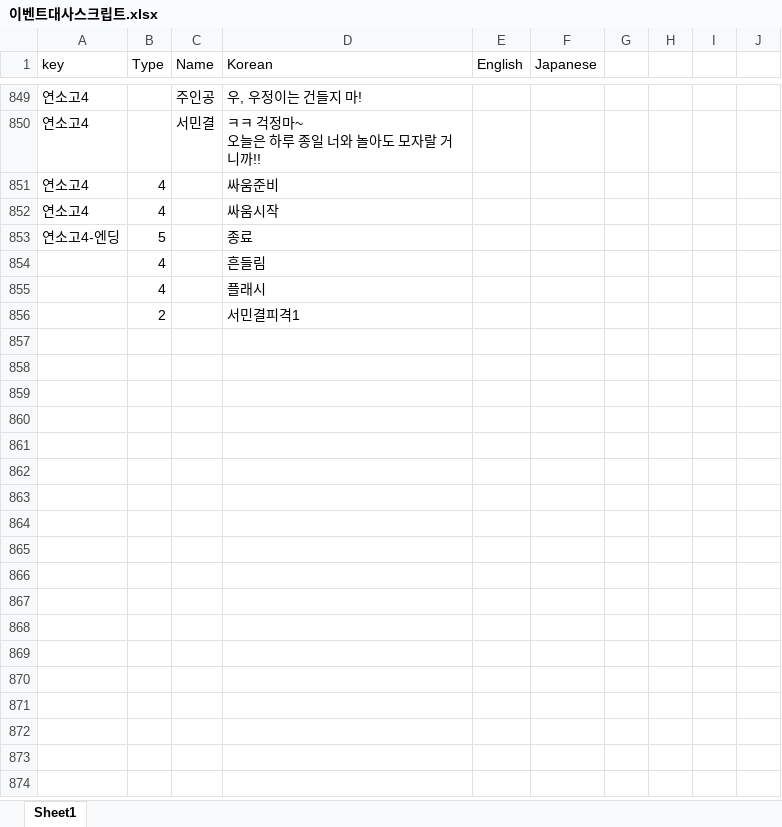
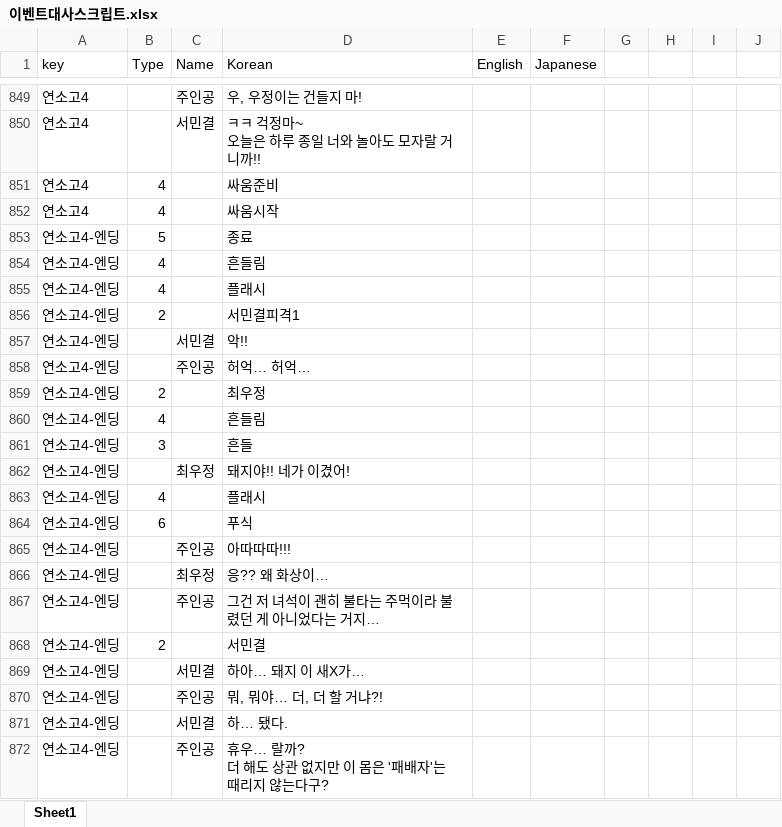
Before and after one commit to gtrash12/nerdgame, an Excel workbook: 이벤트대사스크립트.xlsx, sheet Sheet1, drawn as a sheet; only a part is shown, gaps mark what is left out; values as stored, in another font and other column widths than the file's, no borders; table styles not drawn; ↵ is a line break in a cell; the diff covers the shown part only; the diff names each change by its address in the sheet, - before the commit and + after, or states it on an @@ line.

```diff
--- a/이벤트대사스크립트.xlsx (sheet Sheet1)
+++ b/이벤트대사스크립트.xlsx (sheet Sheet1)
-A854:A856 (key): (empty)
+A854:A856 (key): 연소고4-엔딩
+row 857: 연소고4-엔딩 |  | 서민결 | 악!!
+row 858: 연소고4-엔딩 |  | 주인공 | 허억… 허억…
+row 859: 연소고4-엔딩 | 2 |  | 최우정
+row 860: 연소고4-엔딩 | 4 |  | 흔들림
+row 861: 연소고4-엔딩 | 3 |  | 흔들
+row 862: 연소고4-엔딩 |  | 최우정 | 돼지야!! 네가 이겼어!
+row 863: 연소고4-엔딩 | 4 |  | 플래시
+row 864: 연소고4-엔딩 | 6 |  | 푸식
+row 865: 연소고4-엔딩 |  | 주인공 | 아따따따!!!
+row 866: 연소고4-엔딩 |  | 최우정 | 응?? 왜 화상이…
+row 867: 연소고4-엔딩 |  | 주인공 | 그건 저 녀석이 괜히 불타는 주먹이라 불렸던 게 아니었다는 거지…
+row 868: 연소고4-엔딩 | 2 |  | 서민결
+row 869: 연소고4-엔딩 |  | 서민결 | 하아… 돼지 이 새X가…
+row 870: 연소고4-엔딩 |  | 주인공 | 뭐, 뭐야… 더, 더 할 거냐?!
+row 871: 연소고4-엔딩 |  | 서민결 | 하… 됐다.
+row 872: 연소고4-엔딩 |  | 주인공 | 휴우… 랄까? ↵ 더 해도 상관 없지만 이 몸은 '패배자'는 때리지 않는다구?
```
Also changed, not shown: 279 added rows elsewhere in this sheet, 15 other files.
